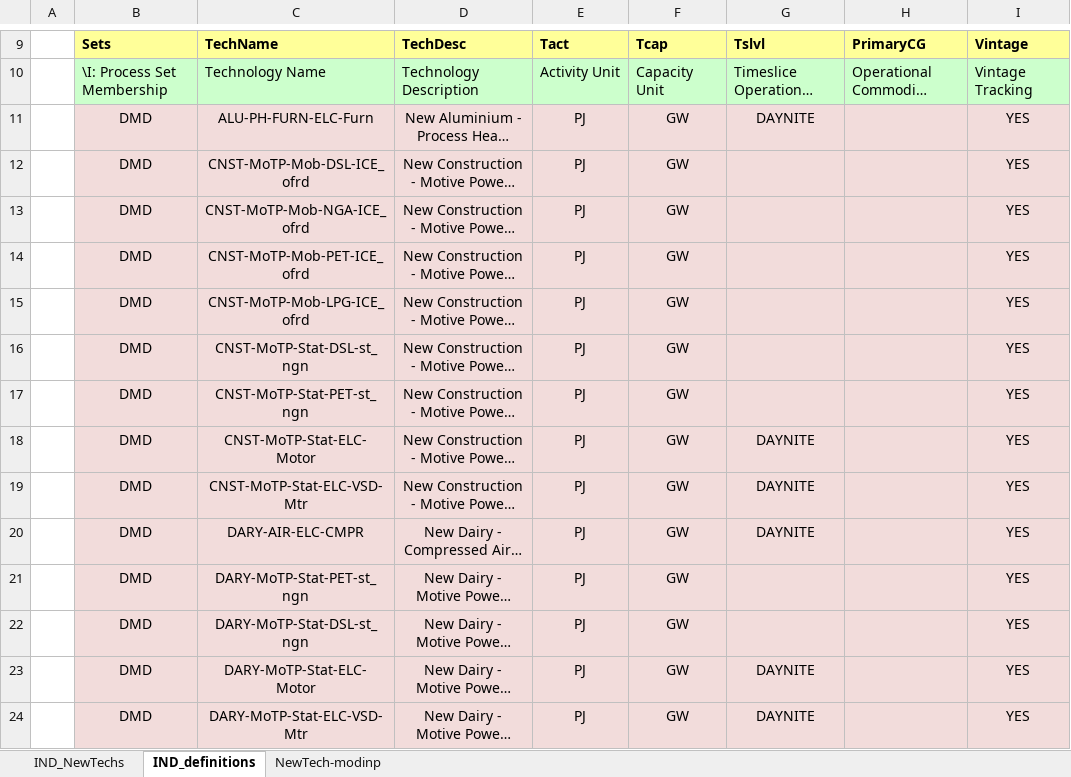
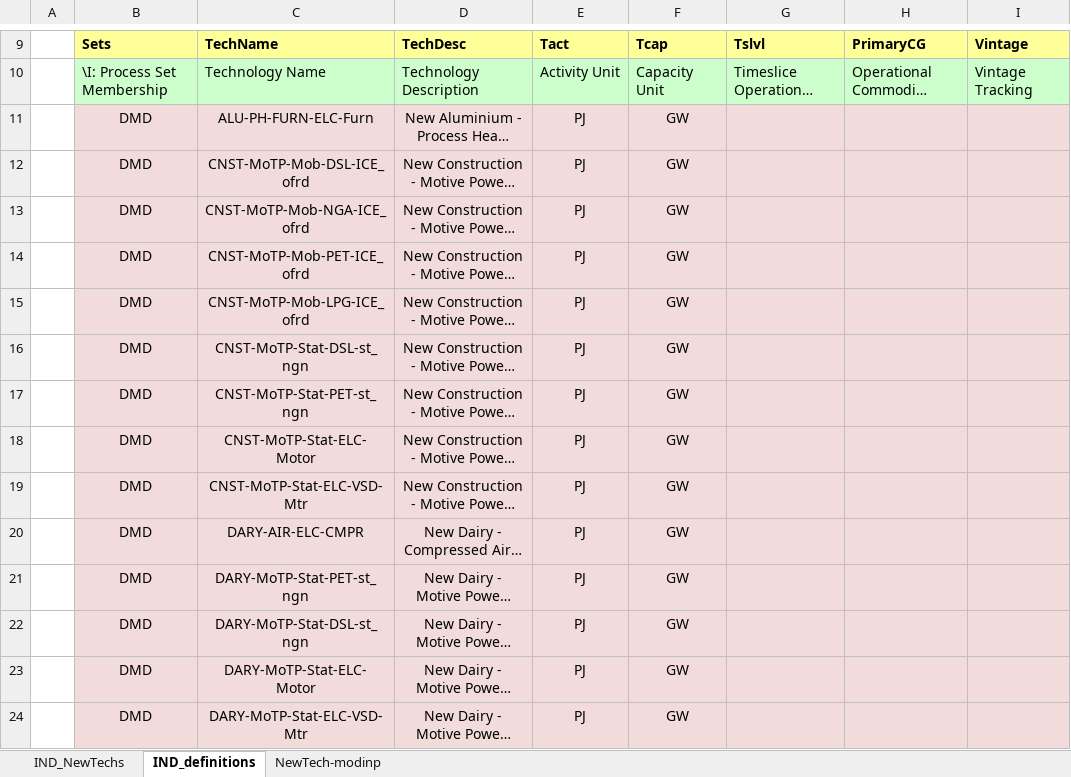
Before and after one commit to EECA-NZ/TIMES-NZ-Model-Files, an Excel workbook: TIMES-NZ/SubRES_TMPL/SubRES_NewTechs_Industry.xlsx, sheet IND_definitions, drawn as a sheet; only a part is shown, gaps mark what is left out; long unchanged cells end in …; values as stored, in another font and other column widths than the file's, no borders; the diff covers the shown part only; the diff names each change by its address in the sheet, - before the commit and + after, or states it on an @@ line.

```diff
--- a/TIMES-NZ/SubRES_TMPL/SubRES_NewTechs_Industry.xlsx (sheet IND_definitions)
+++ b/TIMES-NZ/SubRES_TMPL/SubRES_NewTechs_Industry.xlsx (sheet IND_definitions)
-G11: DAYNITE
+G11: (empty)
-I11:I24: YES
+I11:I24: (empty)
-G18:G20: DAYNITE
+G18:G20: (empty)
-G23:G24: DAYNITE
+G23:G24: (empty)
```
Also changed, not shown: 305 edited cells elsewhere in this sheet, TIMES-NZ/SubRES_TMPL/SubRES_NewTech_RC.xlsx, TIMES-NZ/SuppXLS/Scen_ETL-RSD-HP.xlsx, 9 other files.
